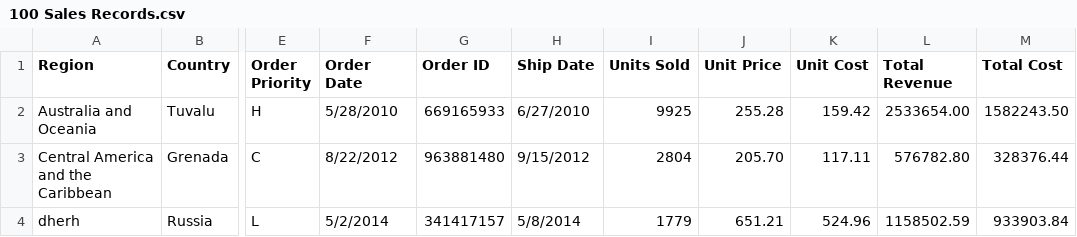
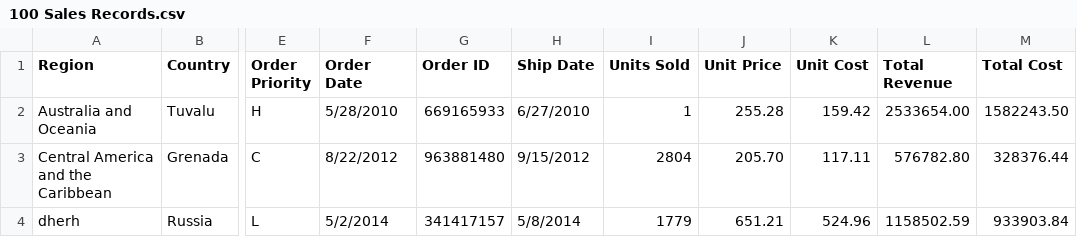
Before and after one commit to caja-code/bp-projekat, a CSV file: podaci/100 Sales Records.csv, drawn as a sheet; only a part is shown, gaps mark what is left out; the diff names each change by its address in the sheet, - before the commit and + after, or states it on an @@ line.

```diff
--- a/podaci/100 Sales Records.csv
+++ b/podaci/100 Sales Records.csv
-I2 (Units Sold): 9925
+I2 (Units Sold): 1
```
Also changed, not shown: podaci/Sample100.csv, podaci/hw_25000.csv, 11 other files.
